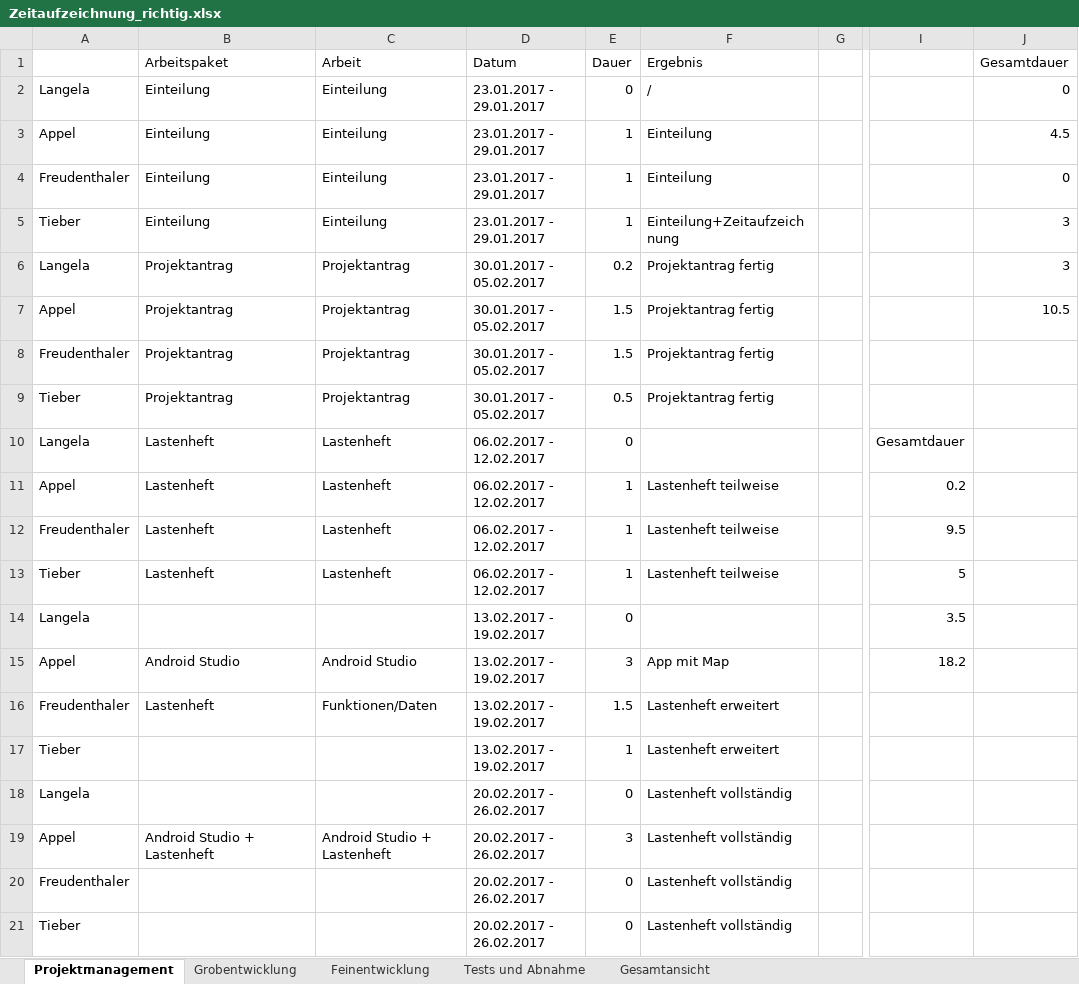
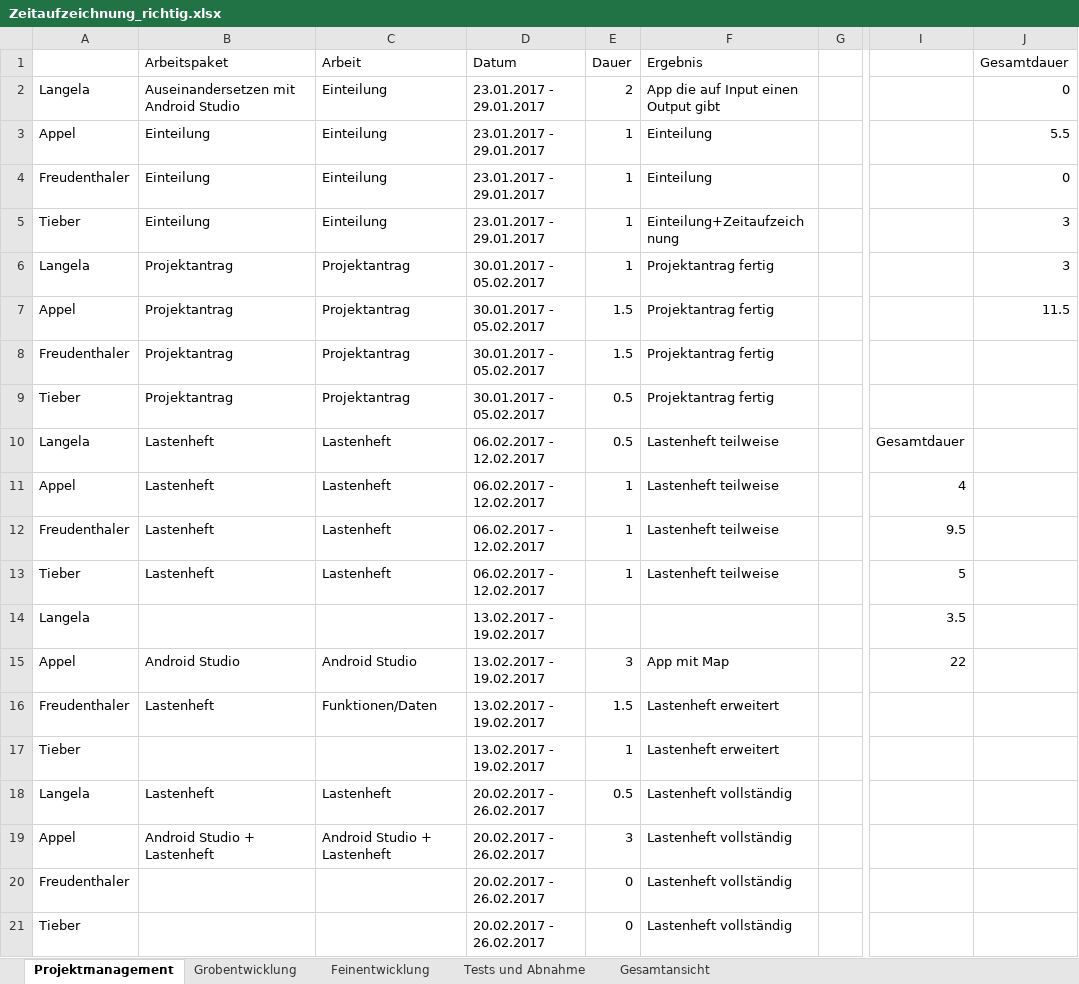
Before and after one commit to janpilu/Doener-Spotted, an Excel workbook: Zeitaufzeichnung_richtig.xlsx, sheet Projektmanagement, drawn as a sheet; only a part is shown, gaps mark what is left out; values as stored, in another font and other column widths than the file's, no borders; the diff names each change by its address in the sheet, - before the commit and + after, or states it on an @@ line.

Commit message:
Zeit aktualisiert

```diff
--- a/Zeitaufzeichnung_richtig.xlsx (sheet Projektmanagement)
+++ b/Zeitaufzeichnung_richtig.xlsx (sheet Projektmanagement)
-B2 (Arbeitspaket): Einteilung
+B2 (Arbeitspaket): Auseinandersetzen mit Android Studio
-E2 (Dauer): 0
+E2 (Dauer): 2
-F2 (Ergebnis): /
+F2 (Ergebnis): App die auf Input einen Output gibt
-J3 (Gesamtdauer): 4.5
+J3 (Gesamtdauer): 5.5
-E6 (Dauer): 0.2
+E6 (Dauer): 1
-J7 (Gesamtdauer): 10.5
+J7 (Gesamtdauer): 11.5
-E10 (Dauer): 0
+E10 (Dauer): 0.5
-F10 (Ergebnis): (empty)
+F10 (Ergebnis): Lastenheft teilweise
-I11: 0.2
+I11: 4
-E14 (Dauer): 0
+E14 (Dauer): (empty)
-I15: 18.2
+I15: 22
-B18 (Arbeitspaket): (empty)
+B18 (Arbeitspaket): Lastenheft
-C18 (Arbeit): (empty)
+C18 (Arbeit): Lastenheft
-E18 (Dauer): 0
+E18 (Dauer): 0.5
```
Also changed, not shown: sheet Gesamtansicht.
